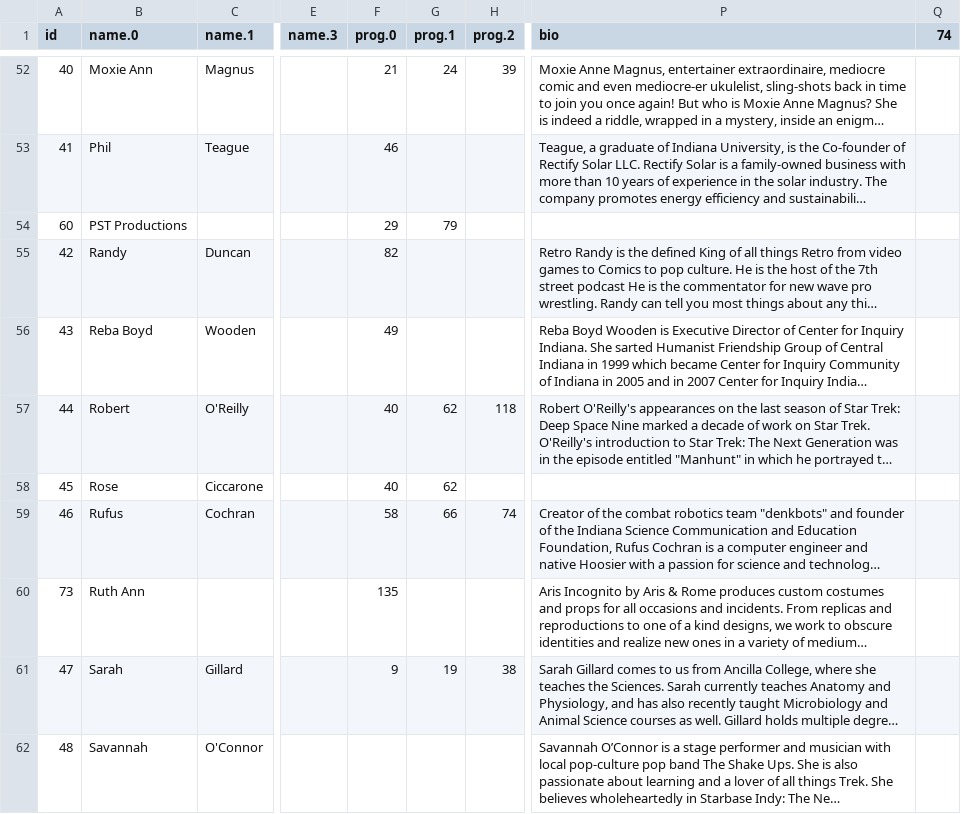
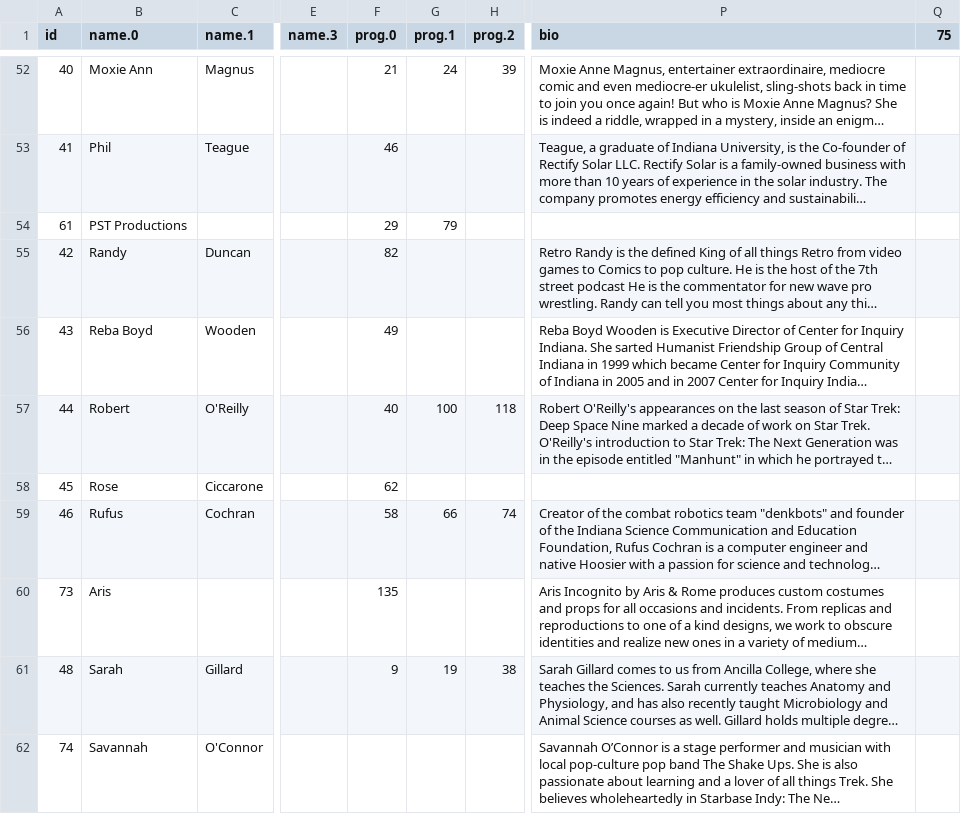
Before and after one commit to StarbaseIndy/StarbaseIndy, a CSV file: 2017/util/dpm.csv, drawn as a sheet; only a part is shown, gaps mark what is left out; long unchanged cells end in …; the diff covers the shown part only; the diff names each change by its address in the sheet, - before the commit and + after, or states it on an @@ line.

```diff
--- a/2017/util/dpm.csv
+++ b/2017/util/dpm.csv
-Q1: 74
+Q1: 75
-A54 (id): 60
+A54 (id): 61
-G57 (prog.1): 62
+G57 (prog.1): 100
-F58 (prog.0): 40
+F58 (prog.0): 62
-G58 (prog.1): 62
+G58 (prog.1): (empty)
-B60 (name.0): Ruth Ann
+B60 (name.0): Aris
-A61 (id): 47
+A61 (id): 48
-A62 (id): 48
+A62 (id): 74
```
Also changed, not shown: 10 edited cells elsewhere in this file, 3 other files.
